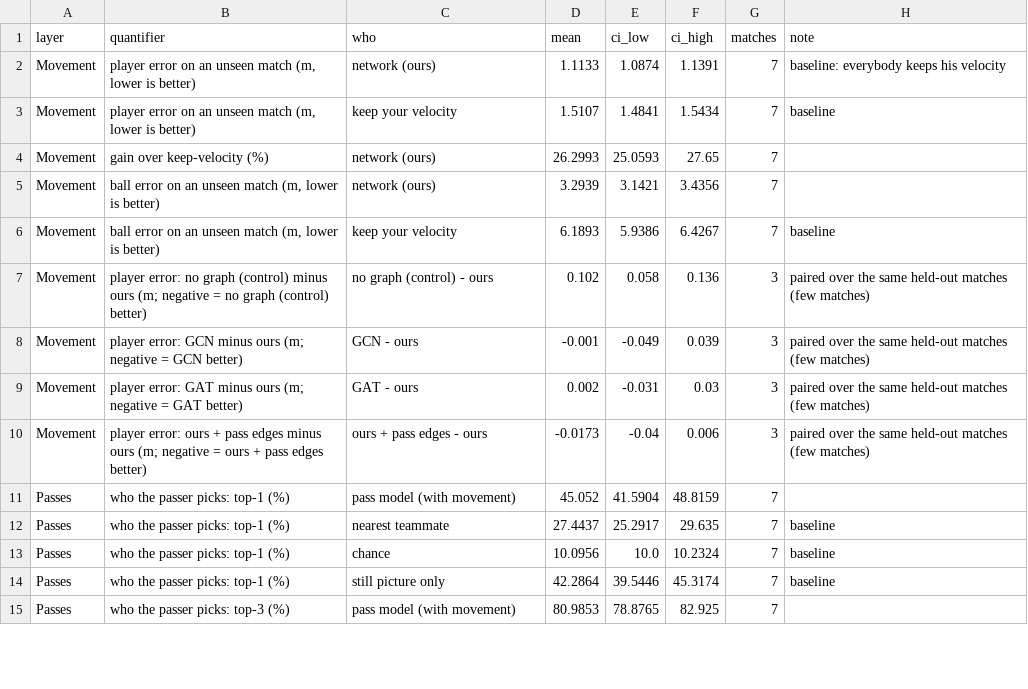
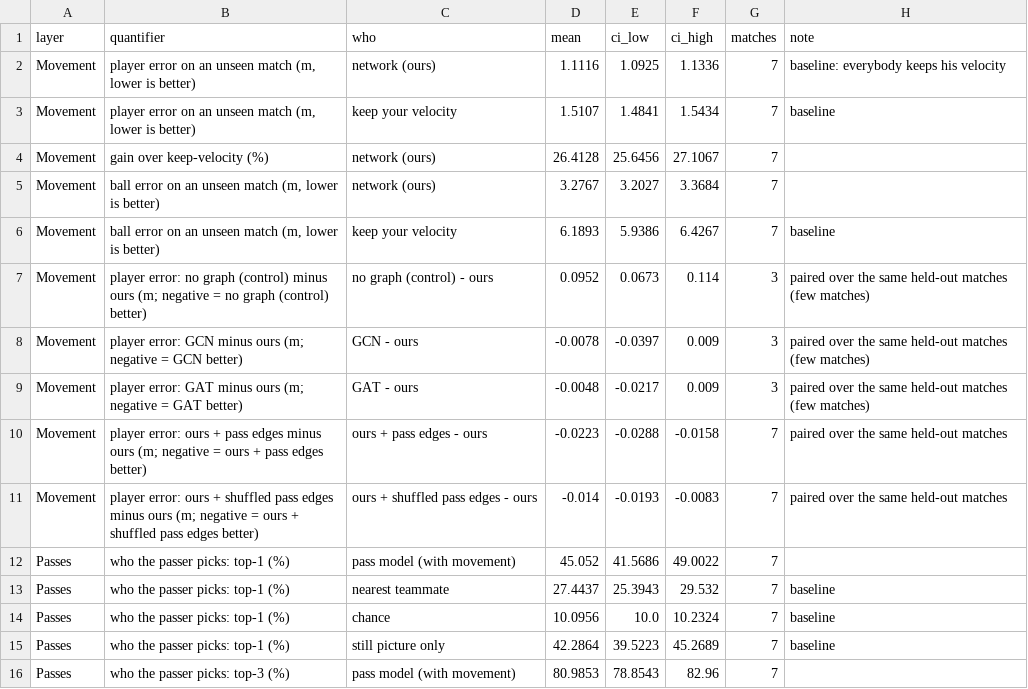
Before and after one commit to srinivasand04/dynamic-tactical-ai-football, a CSV file: outputs/scoreboard.csv, drawn as a sheet; only a part is shown; the diff covers the shown part only.

```diff
--- a/outputs/scoreboard.csv
+++ b/outputs/scoreboard.csv
@@ -1,15 +1,16 @@
 layer,quantifier,who,mean,ci_low,ci_high,matches,note
-Movement,"player error on an unseen match (m, lower is better)",network (ours),1.1133,1.0874,1.1391,7,baseline: everybody keeps his velocity
+Movement,"player error on an unseen match (m, lower is better)",network (ours),1.1116,1.0925,1.1336,7,baseline: everybody keeps his velocity
 Movement,"player error on an unseen match (m, lower is better)",keep your velocity,1.5107,1.4841,1.5434,7,baseline
-Movement,gain over keep-velocity (%),network (ours),26.2993,25.0593,27.65,7,
-Movement,"ball error on an unseen match (m, lower is better)",network (ours),3.2939,3.1421,3.4356,7,
+Movement,gain over keep-velocity (%),network (ours),26.4128,25.6456,27.1067,7,
+Movement,"ball error on an unseen match (m, lower is better)",network (ours),3.2767,3.2027,3.3684,7,
 Movement,"ball error on an unseen match (m, lower is better)",keep your velocity,6.1893,5.9386,6.4267,7,baseline
-Movement,player error: no graph (control) minus ours (m; negative = no graph (control) better),no graph (control) - ours,0.102,0.058,0.136,3,paired over the same held-out matches (few matches)
-Movement,player error: GCN minus ours (m; negative = GCN better),GCN - ours,-0.001,-0.049,0.039,3,paired over the same held-out matches (few matches)
-Movement,player error: GAT minus ours (m; negative = GAT better),GAT - ours,0.002,-0.031,0.03,3,paired over the same held-out matches (few matches)
-Movement,player error: ours + pass edges minus ours (m; negative = ours + pass edges better),ours + pass edges - ours,-0.0173,-0.04,0.006,3,paired over the same held-out matches (few matches)
-Passes,who the passer picks: top-1 (%),pass model (with movement),45.052,41.5904,48.8159,7,
-Passes,who the passer picks: top-1 (%),nearest teammate,27.4437,25.2917,29.635,7,baseline
+Movement,player error: no graph (control) minus ours (m; negative = no graph (control) better),no graph (control) - ours,0.0952,0.0673,0.114,3,paired over the same held-out matches (few matches)
+Movement,player error: GCN minus ours (m; negative = GCN better),GCN - ours,-0.0078,-0.0397,0.009,3,paired over the same held-out matches (few matches)
+Movement,player error: GAT minus ours (m; negative = GAT better),GAT - ours,-0.0048,-0.0217,0.009,3,paired over the same held-out matches (few matches)
+Movement,player error: ours + pass edges minus ours (m; negative = ours + pass edges better),ours + pass edges - ours,-0.0223,-0.0288,-0.0158,7,paired over the same held-out matches
+Movement,player error: ours + shuffled pass edges minus ours (m; negative = ours + shuffled pass edges better),ours + shuffled pass edges - ours,-0.014,-0.0193,-0.0083,7,paired over the same held-out matches
+Passes,who the passer picks: top-1 (%),pass model (with movement),45.052,41.5686,49.0022,7,
+Passes,who the passer picks: top-1 (%),nearest teammate,27.4437,25.3943,29.532,7,baseline
 Passes,who the passer picks: top-1 (%),chance,10.0956,10.0,10.2324,7,baseline
-Passes,who the passer picks: top-1 (%),still picture only,42.2864,39.5446,45.3174,7,baseline
-Passes,who the passer picks: top-3 (%),pass model (with movement),80.9853,78.8765,82.925,7,
+Passes,who the passer picks: top-1 (%),still picture only,42.2864,39.5223,45.2689,7,baseline
+Passes,who the passer picks: top-3 (%),pass model (with movement),80.9853,78.8543,82.96,7,
```
Also changed, not shown: 25 edited cells elsewhere in this file, outputs/prove_pass_edges.csv, outputs/run_log.csv, 16 other files.
